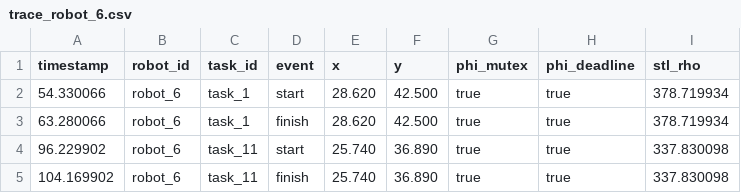
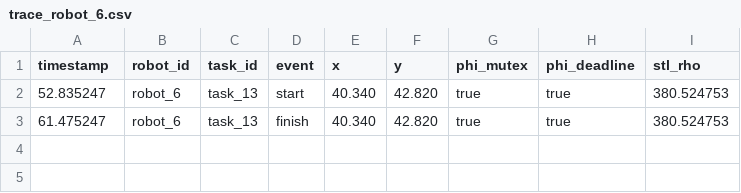
Before and after one commit to sandy686-234/multi-robot-scheduling, a CSV file: artifacts/paper_verification/8r16t/seed_100/veriros_smt/trace_robot_6.csv, drawn as a sheet.

```diff
--- a/artifacts/paper_verification/8r16t/seed_100/veriros_smt/trace_robot_6.csv
+++ b/artifacts/paper_verification/8r16t/seed_100/veriros_smt/trace_robot_6.csv
@@ -1,5 +1,3 @@
 timestamp,robot_id,task_id,event,x,y,phi_mutex,phi_deadline,stl_rho
-54.330066,robot_6,task_1,start,28.620,42.500,true,true,378.719934
-63.280066,robot_6,task_1,finish,28.620,42.500,true,true,378.719934
-96.229902,robot_6,task_11,start,25.740,36.890,true,true,337.830098
-104.169902,robot_6,task_11,finish,25.740,36.890,true,true,337.830098
+52.835247,robot_6,task_13,start,40.340,42.820,true,true,380.524753
+61.475247,robot_6,task_13,finish,40.340,42.820,true,true,380.524753
```
Also changed, not shown: artifacts/paper_verification/3r6t/seed_100/veriros_smt/trace_robot_2.csv, artifacts/paper_verification/3r6t/seed_100/veriros_smt/trace_robot_3.csv, 48 other files.
